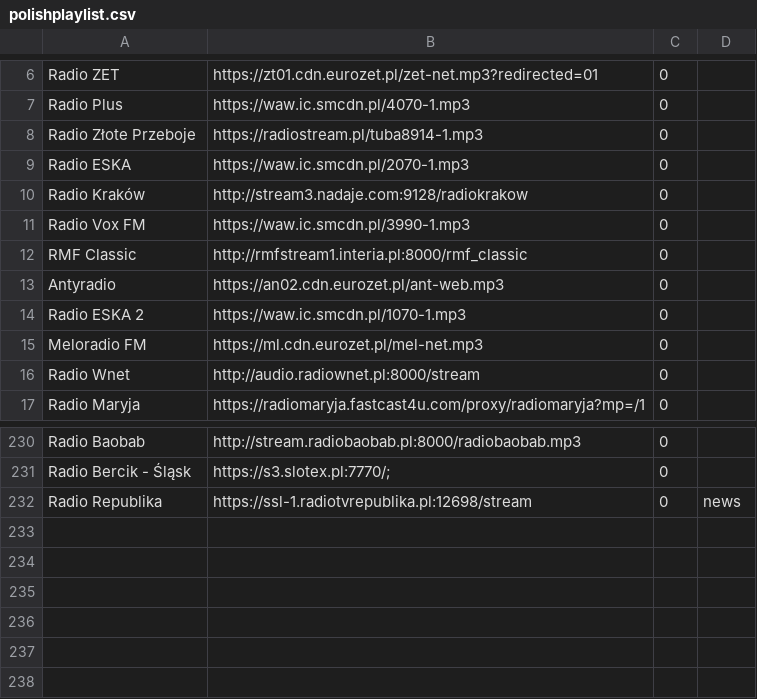
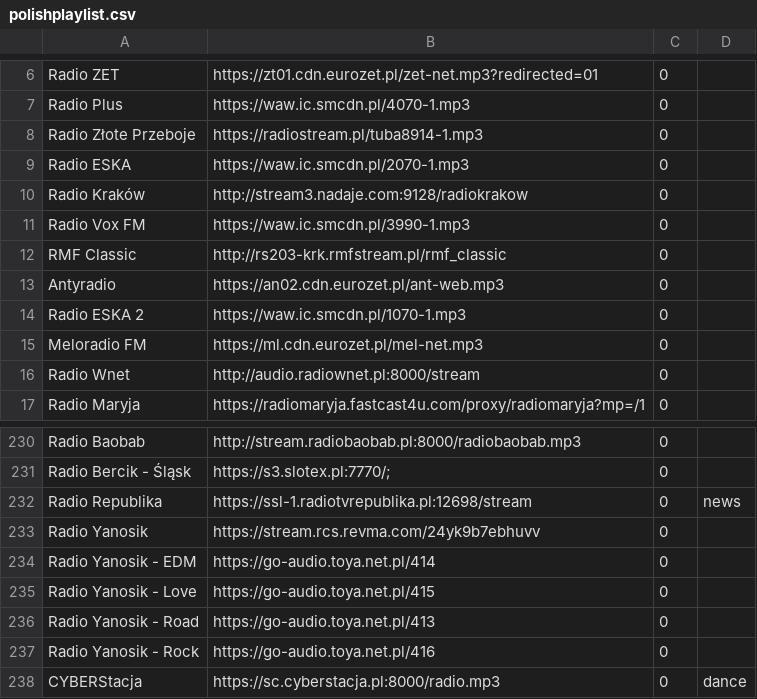
Before and after one commit to mirek76/playlist, a CSV file: polishplaylist.csv, drawn as a sheet; only a part is shown, gaps mark what is left out.

Commit message:
Add files via upload

```diff
--- a/polishplaylist.csv
+++ b/polishplaylist.csv
@@ -11,3 +11,3 @@ Radio Kraków	http://stream3.nadaje.com:9128/radiokrakow	0
 Radio Vox FM	https://waw.ic.smcdn.pl/3990-1.mp3	0	
-RMF Classic	http://rmfstream1.interia.pl:8000/rmf_classic	0	
+RMF Classic	http://rs203-krk.rmfstream.pl/rmf_classic	0	
 Antyradio	https://an02.cdn.eurozet.pl/ant-web.mp3	0	
@@ -232 +232,7 @@ Radio Bercik - Śląsk	https://s3.slotex.pl:7770/;	0
 Radio Republika	https://ssl-1.radiotvrepublika.pl:12698/stream	0	news
+Radio Yanosik	https://stream.rcs.revma.com/24yk9b7ebhuvv	0	
+Radio Yanosik - EDM	https://go-audio.toya.net.pl/414	0	
+Radio Yanosik - Love	https://go-audio.toya.net.pl/415	0	
+Radio Yanosik - Road	https://go-audio.toya.net.pl/413	0	
+Radio Yanosik - Rock	https://go-audio.toya.net.pl/416	0	
+CYBERStacja	https://sc.cyberstacja.pl:8000/radio.mp3	0	dance
```
